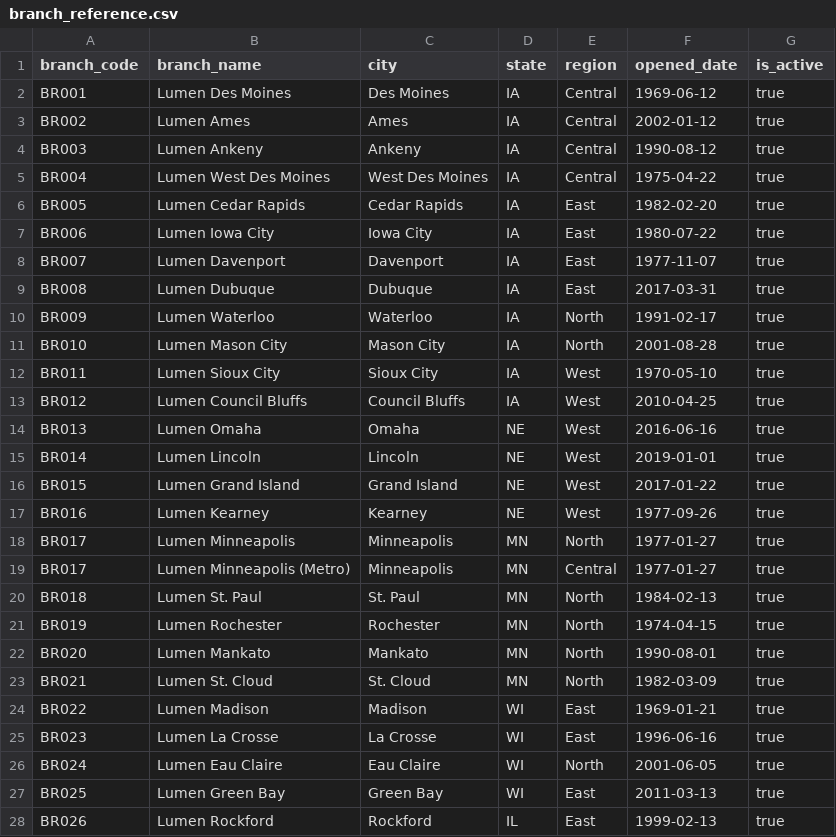
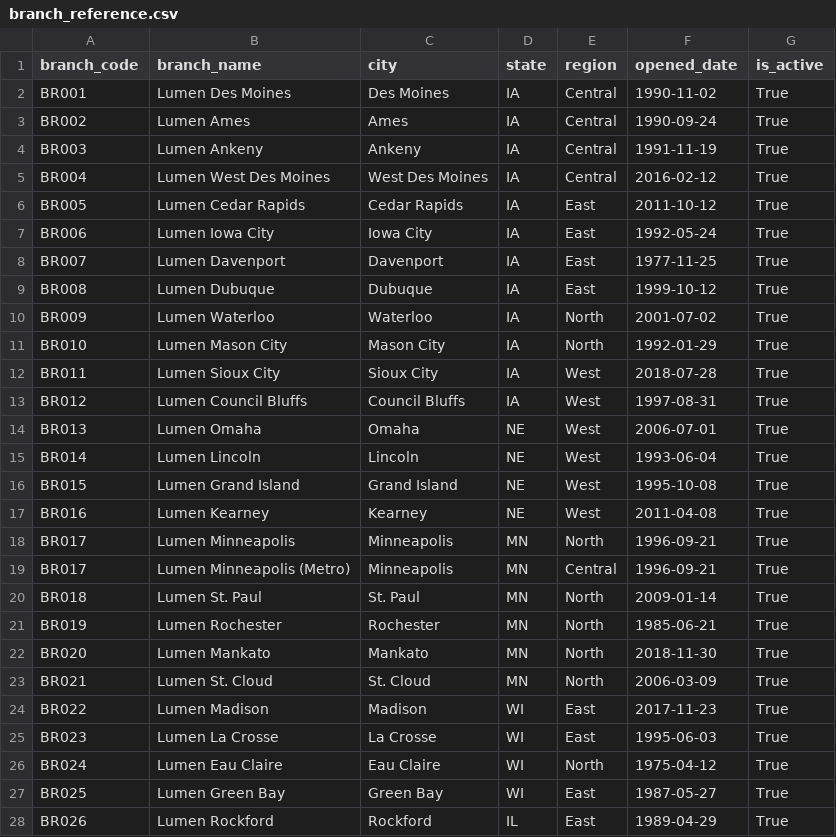
Before and after one commit to jeffmoe/CST_660_Week5, a CSV file: data/synthetic/branch_reference.csv, drawn as a sheet; only a part is shown; the diff covers the shown part only.

```diff
--- a/data/synthetic/branch_reference.csv
+++ b/data/synthetic/branch_reference.csv
@@ -1,28 +1,28 @@
 branch_code,branch_name,city,state,region,opened_date,is_active
-BR001,Lumen Des Moines,Des Moines,IA,Central,1969-06-12,true
-BR002,Lumen Ames,Ames,IA,Central,2002-01-12,true
-BR003,Lumen Ankeny,Ankeny,IA,Central,1990-08-12,true
-BR004,Lumen West Des Moines,West Des Moines,IA,Central,1975-04-22,true
-BR005,Lumen Cedar Rapids,Cedar Rapids,IA,East,1982-02-20,true
-BR006,Lumen Iowa City,Iowa City,IA,East,1980-07-22,true
-BR007,Lumen Davenport,Davenport,IA,East,1977-11-07,true
-BR008,Lumen Dubuque,Dubuque,IA,East,2017-03-31,true
-BR009,Lumen Waterloo,Waterloo,IA,North,1991-02-17,true
-BR010,Lumen Mason City,Mason City,IA,North,2001-08-28,true
-BR011,Lumen Sioux City,Sioux City,IA,West,1970-05-10,true
-BR012,Lumen Council Bluffs,Council Bluffs,IA,West,2010-04-25,true
-BR013,Lumen Omaha,Omaha,NE,West,2016-06-16,true
-BR014,Lumen Lincoln,Lincoln,NE,West,2019-01-01,true
-BR015,Lumen Grand Island,Grand Island,NE,West,2017-01-22,true
-BR016,Lumen Kearney,Kearney,NE,West,1977-09-26,true
-BR017,Lumen Minneapolis,Minneapolis,MN,North,1977-01-27,true
-BR017,Lumen Minneapolis (Metro),Minneapolis,MN,Central,1977-01-27,true
-BR018,Lumen St. Paul,St. Paul,MN,North,1984-02-13,true
-BR019,Lumen Rochester,Rochester,MN,North,1974-04-15,true
-BR020,Lumen Mankato,Mankato,MN,North,1990-08-01,true
-BR021,Lumen St. Cloud,St. Cloud,MN,North,1982-03-09,true
-BR022,Lumen Madison,Madison,WI,East,1969-01-21,true
-BR023,Lumen La Crosse,La Crosse,WI,East,1996-06-16,true
-BR024,Lumen Eau Claire,Eau Claire,WI,North,2001-06-05,true
-BR025,Lumen Green Bay,Green Bay,WI,East,2011-03-13,true
-BR026,Lumen Rockford,Rockford,IL,East,1999-02-13,true
+BR001,Lumen Des Moines,Des Moines,IA,Central,1990-11-02,True
+BR002,Lumen Ames,Ames,IA,Central,1990-09-24,True
+BR003,Lumen Ankeny,Ankeny,IA,Central,1991-11-19,True
+BR004,Lumen West Des Moines,West Des Moines,IA,Central,2016-02-12,True
+BR005,Lumen Cedar Rapids,Cedar Rapids,IA,East,2011-10-12,True
+BR006,Lumen Iowa City,Iowa City,IA,East,1992-05-24,True
+BR007,Lumen Davenport,Davenport,IA,East,1977-11-25,True
+BR008,Lumen Dubuque,Dubuque,IA,East,1999-10-12,True
+BR009,Lumen Waterloo,Waterloo,IA,North,2001-07-02,True
+BR010,Lumen Mason City,Mason City,IA,North,1992-01-29,True
+BR011,Lumen Sioux City,Sioux City,IA,West,2018-07-28,True
+BR012,Lumen Council Bluffs,Council Bluffs,IA,West,1997-08-31,True
+BR013,Lumen Omaha,Omaha,NE,West,2006-07-01,True
+BR014,Lumen Lincoln,Lincoln,NE,West,1993-06-04,True
+BR015,Lumen Grand Island,Grand Island,NE,West,1995-10-08,True
+BR016,Lumen Kearney,Kearney,NE,West,2011-04-08,True
+BR017,Lumen Minneapolis,Minneapolis,MN,North,1996-09-21,True
+BR017,Lumen Minneapolis (Metro),Minneapolis,MN,Central,1996-09-21,True
+BR018,Lumen St. Paul,St. Paul,MN,North,2009-01-14,True
+BR019,Lumen Rochester,Rochester,MN,North,1985-06-21,True
+BR020,Lumen Mankato,Mankato,MN,North,2018-11-30,True
+BR021,Lumen St. Cloud,St. Cloud,MN,North,2006-03-09,True
+BR022,Lumen Madison,Madison,WI,East,2017-11-23,True
+BR023,Lumen La Crosse,La Crosse,WI,East,1995-06-03,True
+BR024,Lumen Eau Claire,Eau Claire,WI,North,1975-04-12,True
+BR025,Lumen Green Bay,Green Bay,WI,East,1987-05-27,True
+BR026,Lumen Rockford,Rockford,IL,East,1989-04-29,True
```
Also changed, not shown: 32 edited cells elsewhere in this file, data/synthetic/accounts.csv, data/synthetic/customers.csv, 5 other files.
